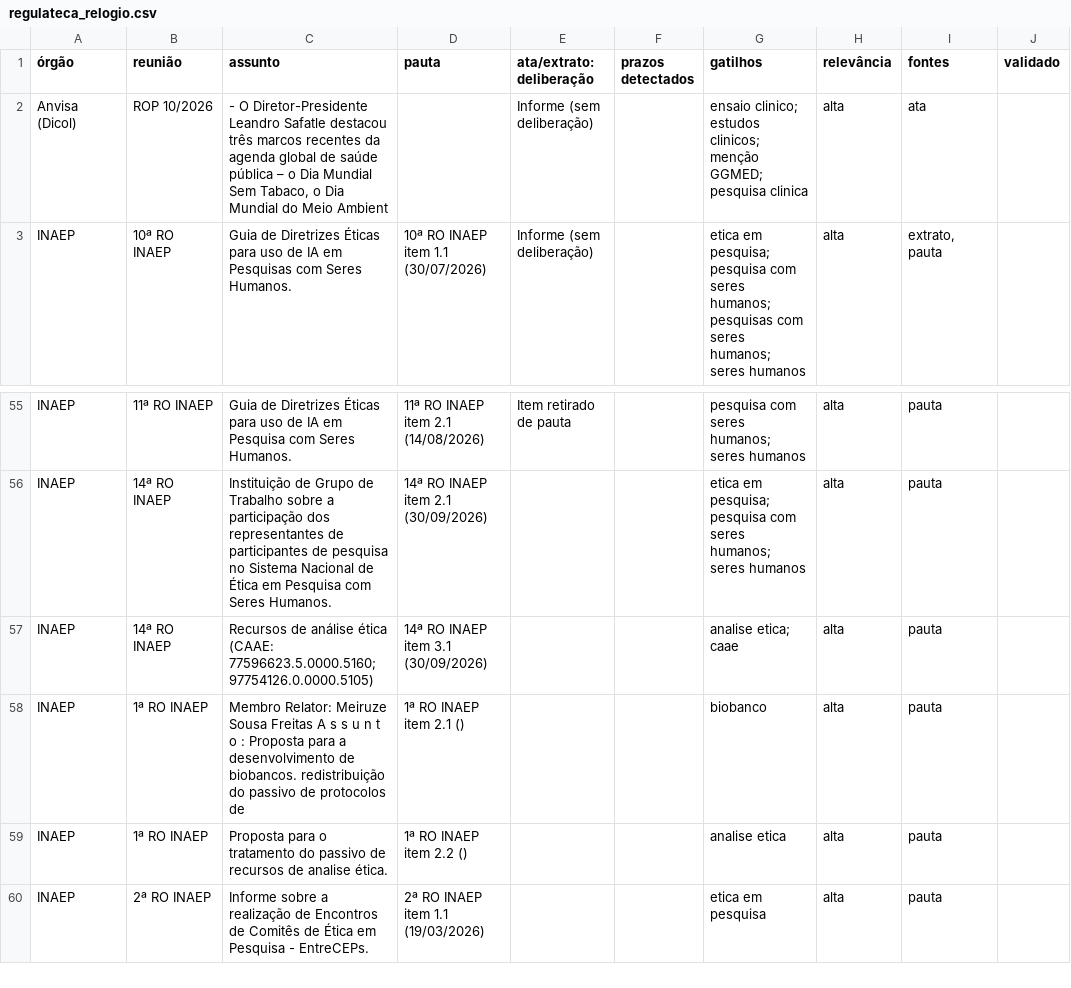
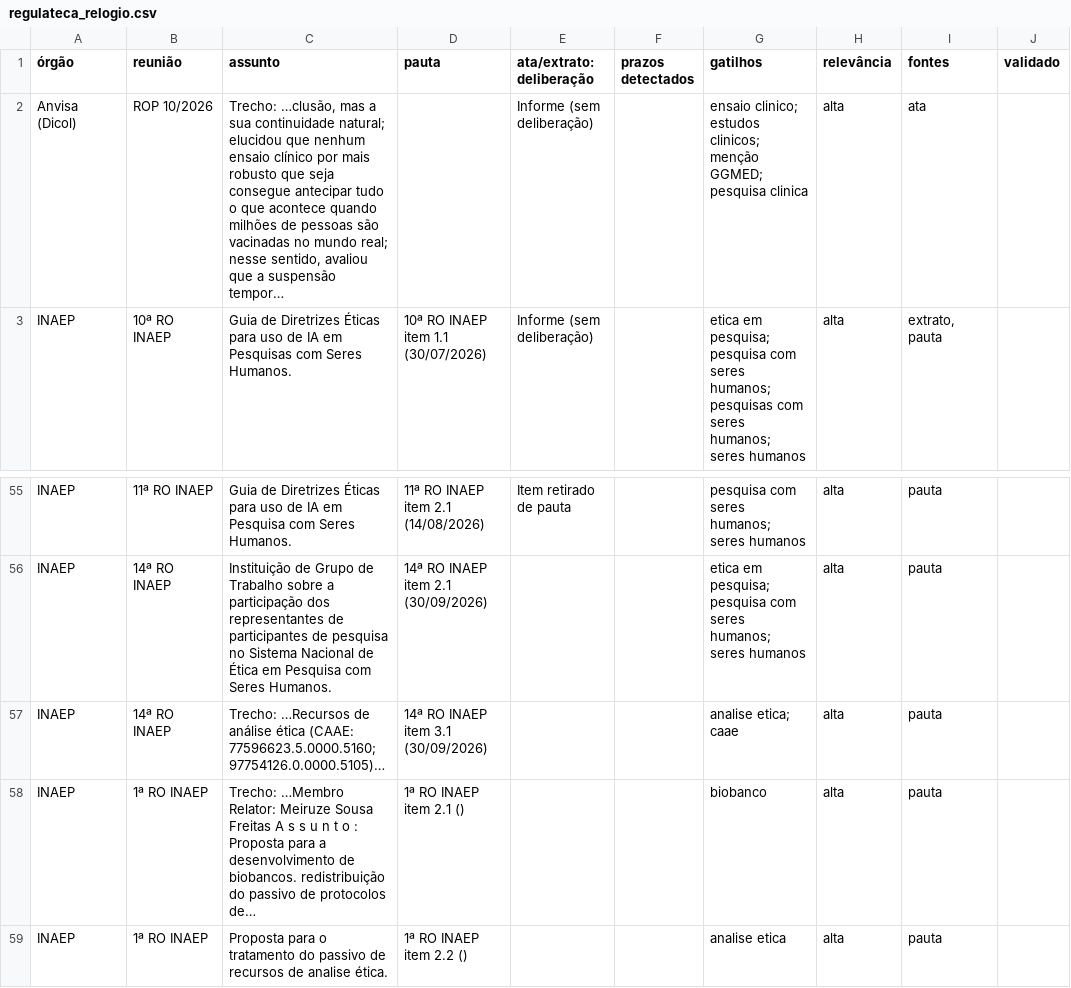
Before and after one commit to EduardaFonsecaBio/Regulateca, a CSV file: docs/regulateca_relogio.csv, drawn as a sheet; only a part is shown, gaps mark what is left out; the shorter side is filled out with more unchanged rows.

```diff
--- a/docs/regulateca_relogio.csv
+++ b/docs/regulateca_relogio.csv
@@ -1,3 +1,3 @@
 órgão,reunião,assunto,pauta,ata/extrato: deliberação,prazos detectados,gatilhos,relevância,fontes,validado
-Anvisa (Dicol),ROP 10/2026,"- O Diretor-Presidente Leandro Safatle destacou três marcos recentes da agenda global de saúde pública – o Dia Mundial Sem Tabaco, o Dia Mundial do Meio Ambient",,Informe (sem deliberação),,ensaio clinico; estudos clinicos; menção GGMED; pesquisa clinica,alta,ata,
+Anvisa (Dicol),ROP 10/2026,"Trecho: …clusão, mas a sua continuidade natural; elucidou que nenhum ensaio clínico por mais robusto que seja consegue antecipar tudo o que acontece quando milhões de pessoas são vacinadas no mundo real; nesse sentido, avaliou que a suspensão tempor…",,Informe (sem deliberação),,ensaio clinico; estudos clinicos; menção GGMED; pesquisa clinica,alta,ata,
 INAEP,10ª RO INAEP,Guia de Diretrizes Éticas para uso de IA em Pesquisas com Seres Humanos.,10ª RO INAEP item 1.1 (30/07/2026),Informe (sem deliberação),,etica em pesquisa; pesquisa com seres humanos; pesquisas com seres humanos; seres humanos,alta,"extrato, pauta",
@@ -56,4 +56,4 @@ INAEP,11ª RO INAEP,Guia de Diretrizes Éticas para uso de IA em Pesquisa com Se
 INAEP,14ª RO INAEP,Instituição de Grupo de Trabalho sobre a participação dos representantes de participantes de pesquisa no Sistema Nacional de Ética em Pesquisa com Seres Humanos.,14ª RO INAEP item 2.1 (30/09/2026),,,etica em pesquisa; pesquisa com seres humanos; seres humanos,alta,pauta,
-INAEP,14ª RO INAEP,Recursos de análise ética (CAAE: 77596623.5.0000.5160; 97754126.0.0000.5105),14ª RO INAEP item 3.1 (30/09/2026),,,analise etica; caae,alta,pauta,
-INAEP,1ª RO INAEP,Membro Relator: Meiruze Sousa Freitas A s s u n t o : Proposta para a desenvolvimento de biobancos. redistribuição do passivo de protocolos de,1ª RO INAEP item 2.1 (),,,biobanco,alta,pauta,
+INAEP,14ª RO INAEP,Trecho: …Recursos de análise ética (CAAE: 77596623.5.0000.5160; 97754126.0.0000.5105)…,14ª RO INAEP item 3.1 (30/09/2026),,,analise etica; caae,alta,pauta,
+INAEP,1ª RO INAEP,Trecho: …Membro Relator: Meiruze Sousa Freitas A s s u n t o : Proposta para a desenvolvimento de biobancos. redistribuição do passivo de protocolos de…,1ª RO INAEP item 2.1 (),,,biobanco,alta,pauta,
 INAEP,1ª RO INAEP,Proposta para o tratamento do passivo de recursos de analise ética.,1ª RO INAEP item 2.2 (),,,analise etica,alta,pauta,
```
Also changed, not shown: docs/regulateca_itens.csv, 2 other files.
